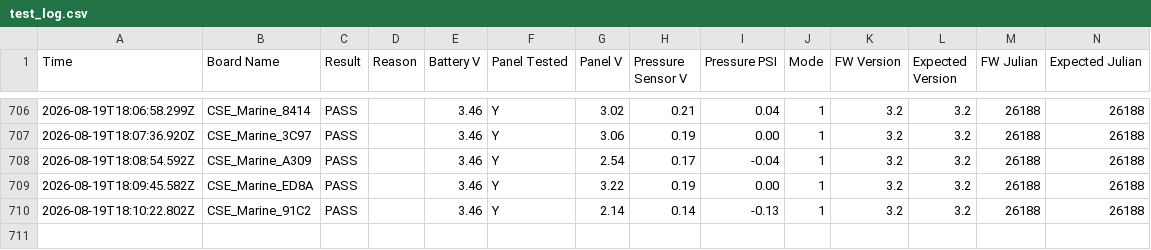
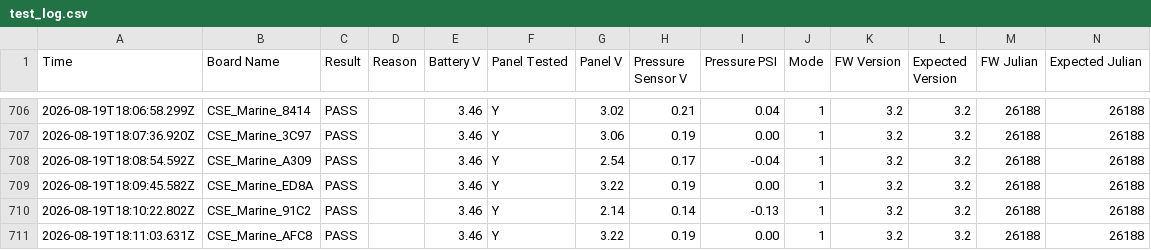
Before and after one commit to gmiedema-cse/Westshore-Testing-Log, a CSV file: test_log.csv, drawn as a sheet; only a part is shown, gaps mark what is left out.

Commit message:
Update test log (710 results)

```diff
--- a/test_log.csv
+++ b/test_log.csv
@@ -710 +710,2 @@ Time,Board Name,Result,Reason,Battery V,Panel Tested,Panel V,Pressure Sensor V,P
 2026-08-19T18:10:22.802Z,CSE_Marine_91C2,PASS,,3.46,Y,2.14,0.14,-0.13,1,3.2,3.2,26188,26188
+2026-08-19T18:11:03.631Z,CSE_Marine_AFC8,PASS,,3.46,Y,3.22,0.19,0.00,1,3.2,3.2,26188,26188
```
